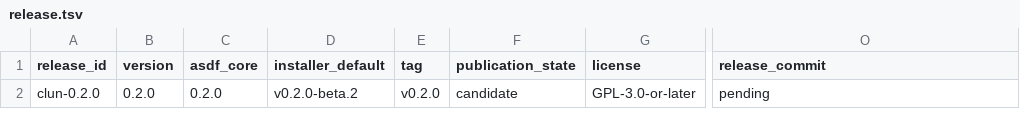
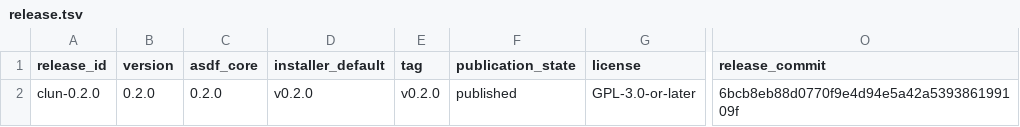
Before and after one commit to theesfeld/clun, a TSV file: compat/release.tsv, drawn as a sheet; only a part is shown, gaps mark what is left out; the diff names each change by its address in the sheet, - before the commit and + after, or states it on an @@ line.

Commit message:
docs(release): reconcile v0.2.0 publication surfaces (#312)
Mark first stable release published: installer default, release ledger
commit, README/site claims after Release run 29796246200 and four-arch
assets. Historical beta tags remain immutable.

Refs: #58

```diff
--- a/compat/release.tsv
+++ b/compat/release.tsv
-D2 (installer_default): v0.2.0-beta.2
+D2 (installer_default): v0.2.0
-F2 (publication_state): candidate
+F2 (publication_state): published
-O2 (release_commit): pending
+O2 (release_commit): 6bcb8eb88d0770f9e4d94e5a42a539386199109f
```
Also changed, not shown: 4 other files.
